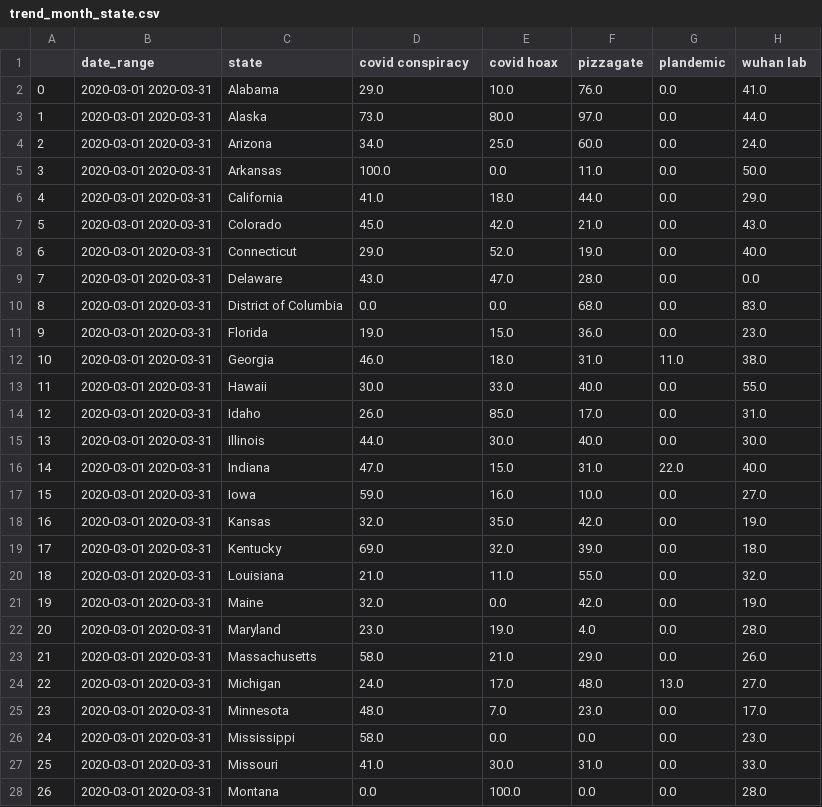
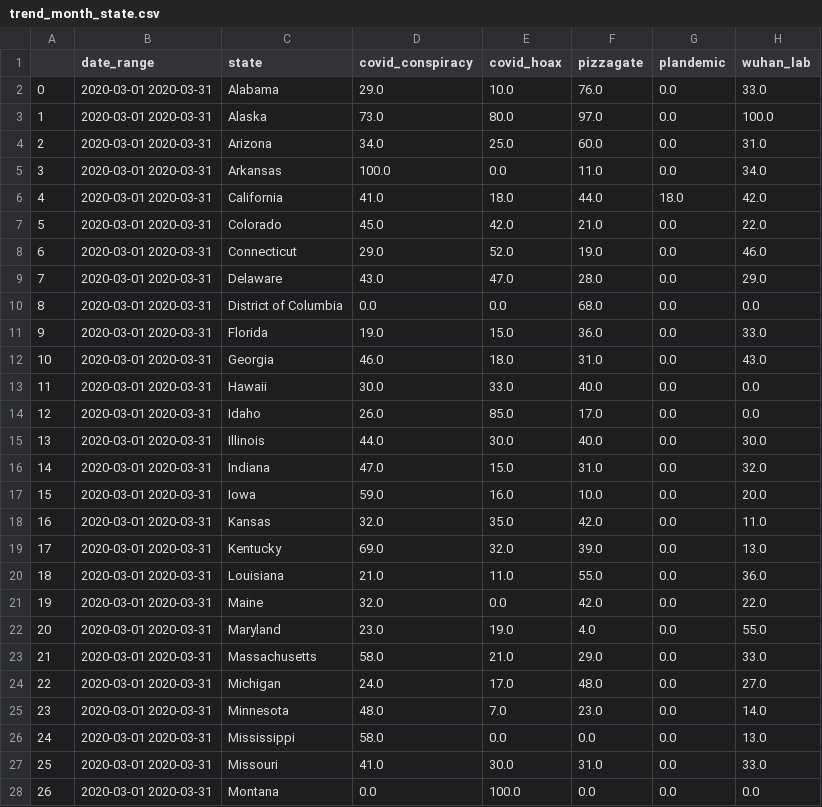
Before and after one commit to Twenty-One-Spring-Citadel-WestCoast/Datathon, a CSV file: data/cleaned/trend_month_state.csv, drawn as a sheet; only a part is shown; the diff covers the shown part only.

```diff
--- a/data/cleaned/trend_month_state.csv
+++ b/data/cleaned/trend_month_state.csv
@@ -1,28 +1,28 @@
-,date_range,state,covid conspiracy,covid hoax,pizzagate,plandemic,wuhan lab
-0,2020-03-01 2020-03-31,Alabama,29.0,10.0,76.0,0.0,41.0
-1,2020-03-01 2020-03-31,Alaska,73.0,80.0,97.0,0.0,44.0
-2,2020-03-01 2020-03-31,Arizona,34.0,25.0,60.0,0.0,24.0
-3,2020-03-01 2020-03-31,Arkansas,100.0,0.0,11.0,0.0,50.0
-4,2020-03-01 2020-03-31,California,41.0,18.0,44.0,0.0,29.0
-5,2020-03-01 2020-03-31,Colorado,45.0,42.0,21.0,0.0,43.0
-6,2020-03-01 2020-03-31,Connecticut,29.0,52.0,19.0,0.0,40.0
-7,2020-03-01 2020-03-31,Delaware,43.0,47.0,28.0,0.0,0.0
-8,2020-03-01 2020-03-31,District of Columbia,0.0,0.0,68.0,0.0,83.0
-9,2020-03-01 2020-03-31,Florida,19.0,15.0,36.0,0.0,23.0
-10,2020-03-01 2020-03-31,Georgia,46.0,18.0,31.0,11.0,38.0
-11,2020-03-01 2020-03-31,Hawaii,30.0,33.0,40.0,0.0,55.0
-12,2020-03-01 2020-03-31,Idaho,26.0,85.0,17.0,0.0,31.0
+,date_range,state,covid_conspiracy,covid_hoax,pizzagate,plandemic,wuhan_lab
+0,2020-03-01 2020-03-31,Alabama,29.0,10.0,76.0,0.0,33.0
+1,2020-03-01 2020-03-31,Alaska,73.0,80.0,97.0,0.0,100.0
+2,2020-03-01 2020-03-31,Arizona,34.0,25.0,60.0,0.0,31.0
+3,2020-03-01 2020-03-31,Arkansas,100.0,0.0,11.0,0.0,34.0
+4,2020-03-01 2020-03-31,California,41.0,18.0,44.0,18.0,42.0
+5,2020-03-01 2020-03-31,Colorado,45.0,42.0,21.0,0.0,22.0
+6,2020-03-01 2020-03-31,Connecticut,29.0,52.0,19.0,0.0,46.0
+7,2020-03-01 2020-03-31,Delaware,43.0,47.0,28.0,0.0,29.0
+8,2020-03-01 2020-03-31,District of Columbia,0.0,0.0,68.0,0.0,0.0
+9,2020-03-01 2020-03-31,Florida,19.0,15.0,36.0,0.0,33.0
+10,2020-03-01 2020-03-31,Georgia,46.0,18.0,31.0,0.0,43.0
+11,2020-03-01 2020-03-31,Hawaii,30.0,33.0,40.0,0.0,0.0
+12,2020-03-01 2020-03-31,Idaho,26.0,85.0,17.0,0.0,0.0
 13,2020-03-01 2020-03-31,Illinois,44.0,30.0,40.0,0.0,30.0
-14,2020-03-01 2020-03-31,Indiana,47.0,15.0,31.0,22.0,40.0
-15,2020-03-01 2020-03-31,Iowa,59.0,16.0,10.0,0.0,27.0
-16,2020-03-01 2020-03-31,Kansas,32.0,35.0,42.0,0.0,19.0
-17,2020-03-01 2020-03-31,Kentucky,69.0,32.0,39.0,0.0,18.0
-18,2020-03-01 2020-03-31,Louisiana,21.0,11.0,55.0,0.0,32.0
-19,2020-03-01 2020-03-31,Maine,32.0,0.0,42.0,0.0,19.0
-20,2020-03-01 2020-03-31,Maryland,23.0,19.0,4.0,0.0,28.0
-21,2020-03-01 2020-03-31,Massachusetts,58.0,21.0,29.0,0.0,26.0
-22,2020-03-01 2020-03-31,Michigan,24.0,17.0,48.0,13.0,27.0
-23,2020-03-01 2020-03-31,Minnesota,48.0,7.0,23.0,0.0,17.0
-24,2020-03-01 2020-03-31,Mississippi,58.0,0.0,0.0,0.0,23.0
+14,2020-03-01 2020-03-31,Indiana,47.0,15.0,31.0,0.0,32.0
+15,2020-03-01 2020-03-31,Iowa,59.0,16.0,10.0,0.0,20.0
+16,2020-03-01 2020-03-31,Kansas,32.0,35.0,42.0,0.0,11.0
+17,2020-03-01 2020-03-31,Kentucky,69.0,32.0,39.0,0.0,13.0
+18,2020-03-01 2020-03-31,Louisiana,21.0,11.0,55.0,0.0,36.0
+19,2020-03-01 2020-03-31,Maine,32.0,0.0,42.0,0.0,22.0
+20,2020-03-01 2020-03-31,Maryland,23.0,19.0,4.0,0.0,55.0
+21,2020-03-01 2020-03-31,Massachusetts,58.0,21.0,29.0,0.0,33.0
+22,2020-03-01 2020-03-31,Michigan,24.0,17.0,48.0,0.0,27.0
+23,2020-03-01 2020-03-31,Minnesota,48.0,7.0,23.0,0.0,14.0
+24,2020-03-01 2020-03-31,Mississippi,58.0,0.0,0.0,0.0,13.0
 25,2020-03-01 2020-03-31,Missouri,41.0,30.0,31.0,0.0,33.0
-26,2020-03-01 2020-03-31,Montana,0.0,100.0,0.0,0.0,28.0
+26,2020-03-01 2020-03-31,Montana,0.0,100.0,0.0,0.0,0.0
```
Also changed, not shown: 91 edited cells elsewhere in this file, data/cleaned/trend_all_time_DMA.csv, data/cleaned/trend_all_time_state.csv, 5 other files.
